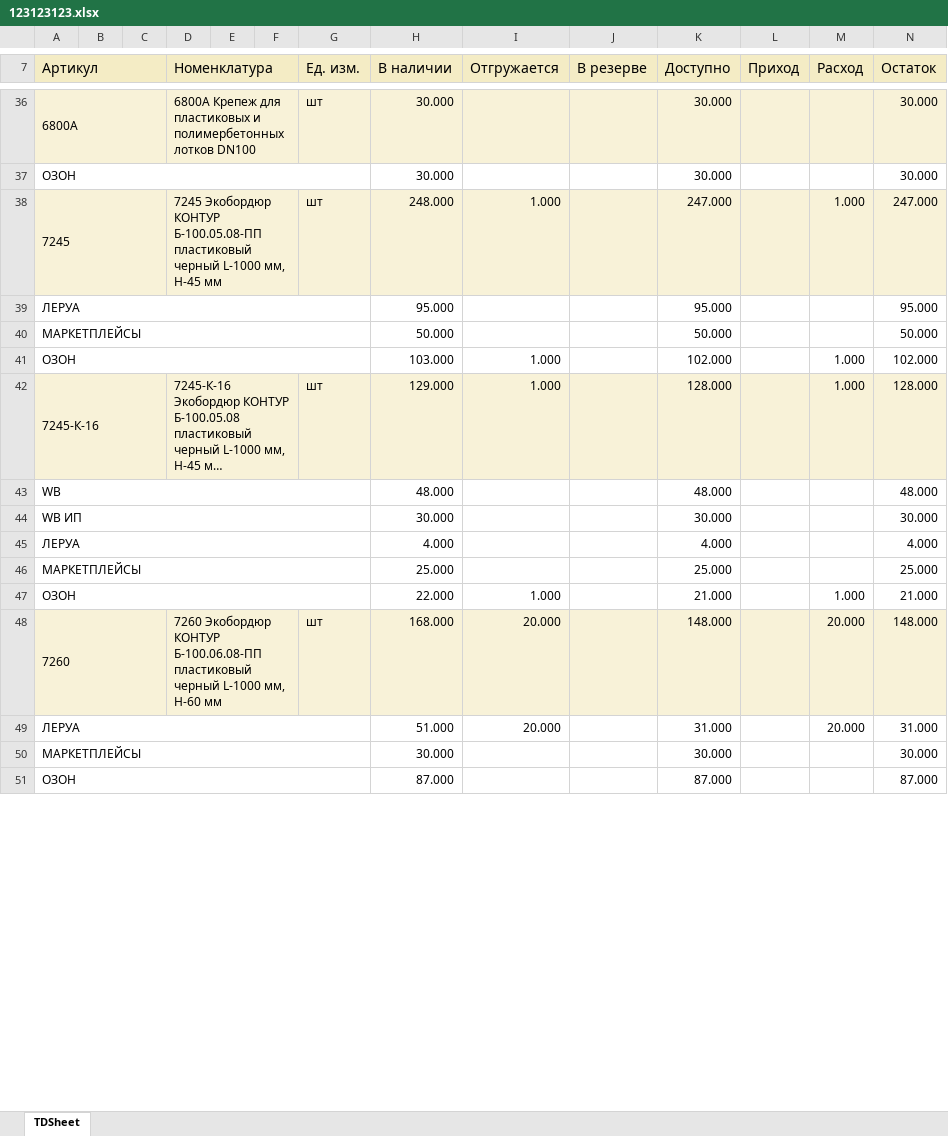
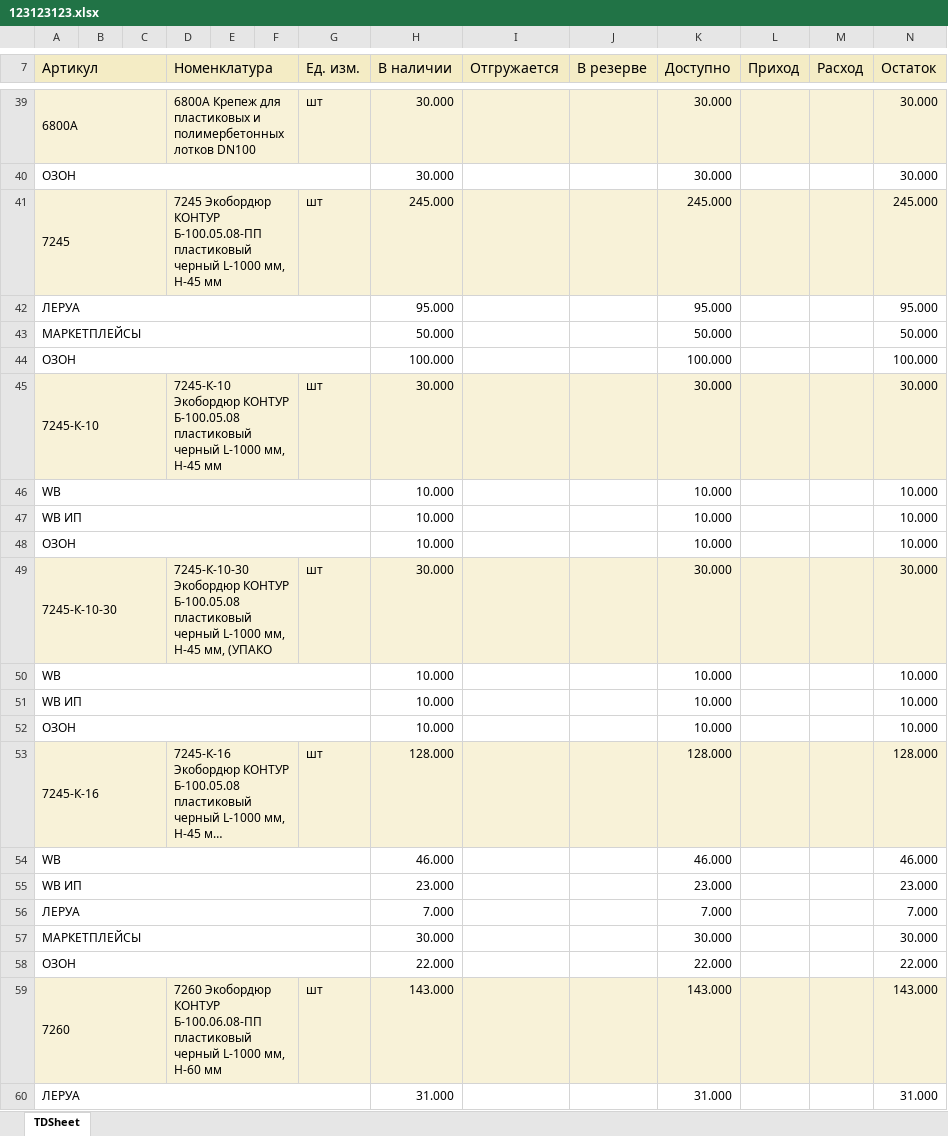
Before and after one commit to dizel007/anmMP, an Excel workbook: mp_sklad/uploads/123123123.xlsx, sheet TDSheet, drawn as a sheet; only a part is shown, gaps mark what is left out; long unchanged cells end in …; values as stored, in another font and other column widths than the file's, no borders; charts and pictures not drawn; removed rows and columns are numbered as before the commit, all else as after; the diff covers the shown part only; the diff names each change by its address in the sheet, - before the commit and + after, or states it on an @@ line.

```diff
--- a/mp_sklad/uploads/123123123.xlsx (sheet TDSheet)
+++ b/mp_sklad/uploads/123123123.xlsx (sheet TDSheet)
-H41 (В наличии): 248.000
+H41 (В наличии): 245.000
-I41 (Отгружается): 1.000
+I41 (Отгружается): (empty)
-K41 (Доступно): 247.000
+K41 (Доступно): 245.000
-M41 (Расход): 1.000
+M41 (Расход): (empty)
-N41 (Остаток): 247.000
+N41 (Остаток): 245.000
-row 41: ОЗОН |  |  |  |  |  |  | 103.000 | 1.000 |  | 102.000 |  | 1.000 | 102.000
+row 44: ОЗОН |  |  |  |  |  |  | 100.000 |  |  | 100.000 |  |  | 100.000
+row 45: 7245-К-10 |  |  | 7245-К-10 Экобордюр КОНТУР Б-100.05.08 пластиковый черный L-1000 мм, H-45 мм |  |  | шт | 30.000 |  |  | 30.000 |  |  | 30.000
+row 46: WB |  |  |  |  |  |  | 10.000 |  |  | 10.000 |  |  | 10.000
+row 47: WB ИП |  |  |  |  |  |  | 10.000 |  |  | 10.000 |  |  | 10.000
+row 48: ОЗОН |  |  |  |  |  |  | 10.000 |  |  | 10.000 |  |  | 10.000
+row 49: 7245-К-10-30 |  |  | 7245-К-10-30 Экобордюр КОНТУР Б-100.05.08 пластиковый черный L-1000 мм, H-45 мм, (УПАКО |  |  | шт | 30.000 |  |  | 30.000 |  |  | 30.000
+row 50: WB |  |  |  |  |  |  | 10.000 |  |  | 10.000 |  |  | 10.000
+row 51: WB ИП |  |  |  |  |  |  | 10.000 |  |  | 10.000 |  |  | 10.000
+row 52: ОЗОН |  |  |  |  |  |  | 10.000 |  |  | 10.000 |  |  | 10.000
-H53 (В наличии): 129.000
+H53 (В наличии): 128.000
-I53 (Отгружается): 1.000
+I53 (Отгружается): (empty)
-M53 (Расход): 1.000
+M53 (Расход): (empty)
-row 43: WB |  |  |  |  |  |  | 48.000 |  |  | 48.000 |  |  | 48.000
-row 44: WB ИП |  |  |  |  |  |  | 30.000 |  |  | 30.000 |  |  | 30.000
@@ row 45 moved to row 16: ЛЕРУА @@
-row 46: МАРКЕТПЛЕЙСЫ |  |  |  |  |  |  | 25.000 |  |  | 25.000 |  |  | 25.000
-row 47: ОЗОН |  |  |  |  |  |  | 22.000 | 1.000 |  | 21.000 |  | 1.000 | 21.000
-row 48: 7260 |  |  | 7260 Экобордюр КОНТУР Б-100.06.08-ПП пластиковый черный L-1000 мм, H-60 мм |  |  | шт | 168.000 | 20.000 |  | 148.000 |  | 20.000 | 148.000
-row 49: ЛЕРУА |  |  |  |  |  |  | 51.000 | 20.000 |  | 31.000 |  | 20.000 | 31.000
+row 54: WB |  |  |  |  |  |  | 46.000 |  |  | 46.000 |  |  | 46.000
+row 55: WB ИП |  |  |  |  |  |  | 23.000 |  |  | 23.000 |  |  | 23.000
+row 56: ЛЕРУА |  |  |  |  |  |  | 7.000 |  |  | 7.000 |  |  | 7.000
-row 51: ОЗОН |  |  |  |  |  |  | 87.000 |  |  | 87.000 |  |  | 87.000
+row 58: ОЗОН |  |  |  |  |  |  | 22.000 |  |  | 22.000 |  |  | 22.000
+row 59: 7260 |  |  | 7260 Экобордюр КОНТУР Б-100.06.08-ПП пластиковый черный L-1000 мм, H-60 мм |  |  | шт | 143.000 |  |  | 143.000 |  |  | 143.000
+row 60: ЛЕРУА |  |  |  |  |  |  | 31.000 |  |  | 31.000 |  |  | 31.000
```
Also changed, not shown: 84 added rows, 64 removed rows, 13 moved rows and 79 edited cells elsewhere in this sheet, leroy/__11list_tovarov_1C(7777).xlsx, 24 other files.
